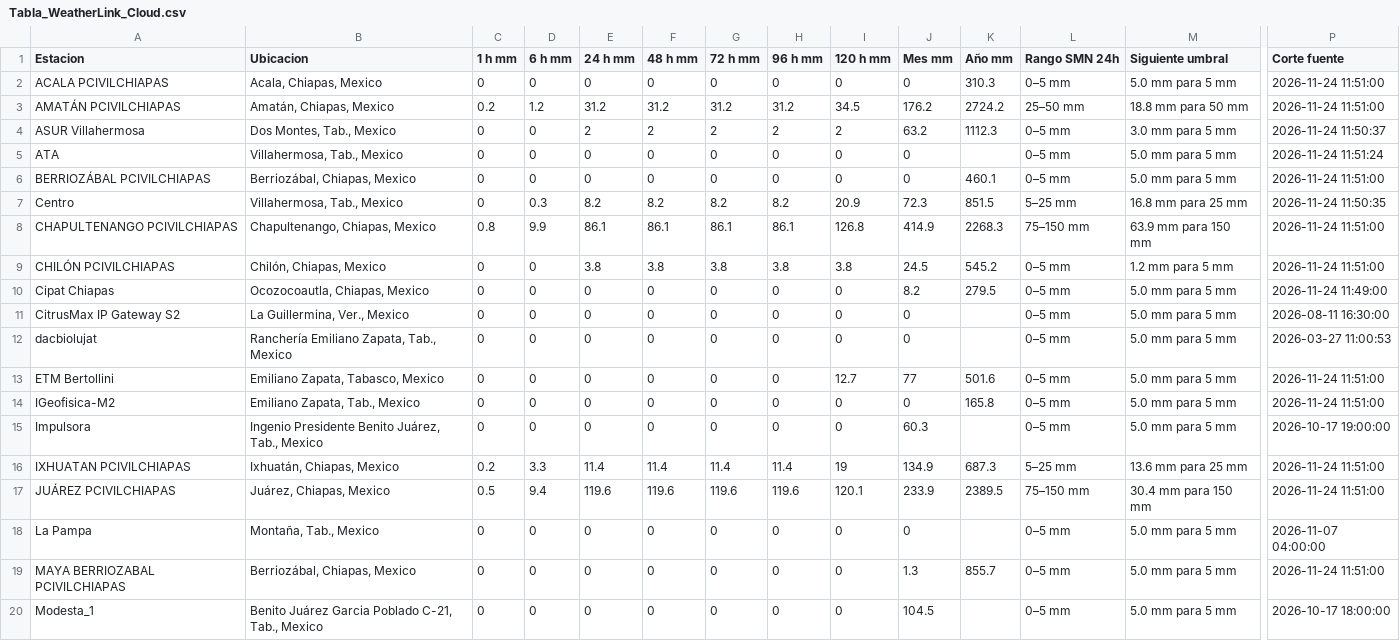
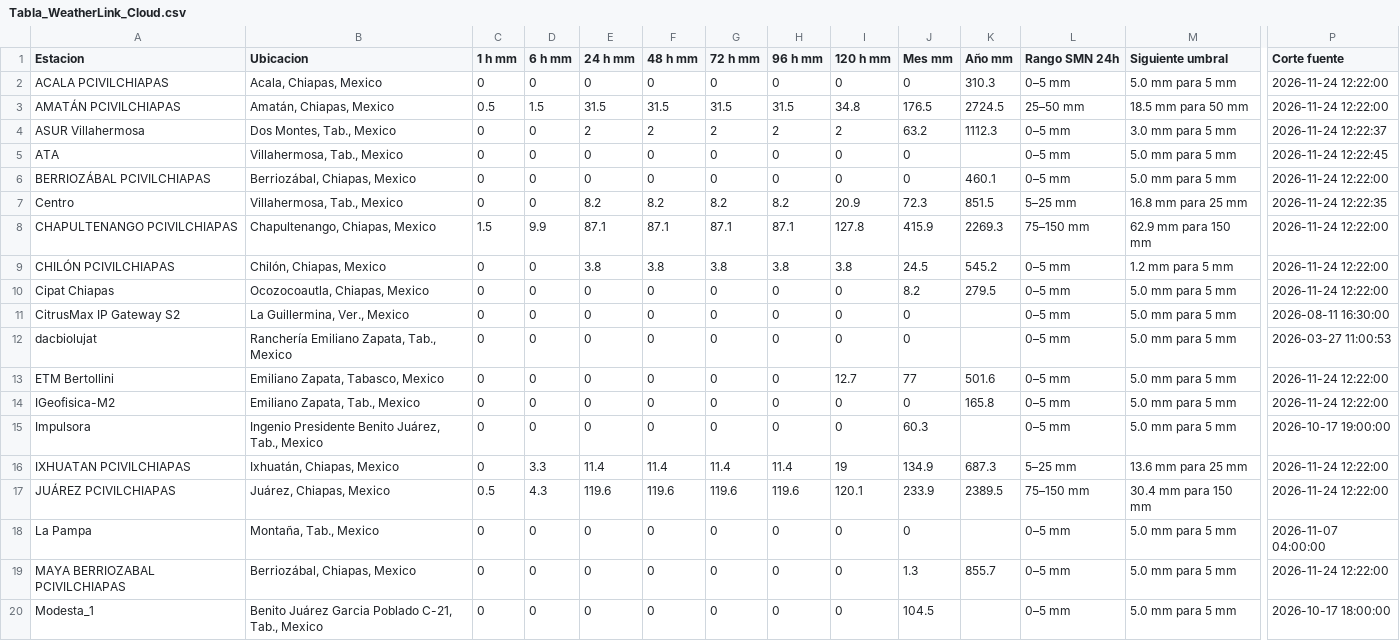
Before and after one commit to SISTEMAPCTAB/Agente-Hidrometeorologico-Cloud, a CSV file: data/weatherlink/Tabla_WeatherLink_Cloud.csv, drawn as a sheet; only a part is shown, gaps mark what is left out; the diff covers the shown part only; the diff names each change by its address in the sheet, - before the commit and + after, or states it on an @@ line.

```diff
--- a/data/weatherlink/Tabla_WeatherLink_Cloud.csv
+++ b/data/weatherlink/Tabla_WeatherLink_Cloud.csv
-P2:P3 (Corte fuente): 2026-11-24 11:51:00
+P2:P3 (Corte fuente): 2026-11-24 12:22:00
-C3 (1 h mm): 0.2
+C3 (1 h mm): 0.5
-D3 (6 h mm): 1.2
+D3 (6 h mm): 1.5
-E3 (24 h mm): 31.2
+E3 (24 h mm): 31.5
-F3 (48 h mm): 31.2
+F3 (48 h mm): 31.5
-G3 (72 h mm): 31.2
+G3 (72 h mm): 31.5
-H3 (96 h mm): 31.2
+H3 (96 h mm): 31.5
-I3 (120 h mm): 34.5
+I3 (120 h mm): 34.8
-J3 (Mes mm): 176.2
+J3 (Mes mm): 176.5
-K3 (Año mm): 2724.2
+K3 (Año mm): 2724.5
-M3 (Siguiente umbral): 18.8 mm para 50 mm
+M3 (Siguiente umbral): 18.5 mm para 50 mm
-P4 (Corte fuente): 2026-11-24 11:50:37
+P4 (Corte fuente): 2026-11-24 12:22:37
-P5 (Corte fuente): 2026-11-24 11:51:24
+P5 (Corte fuente): 2026-11-24 12:22:45
-P6 (Corte fuente): 2026-11-24 11:51:00
+P6 (Corte fuente): 2026-11-24 12:22:00
-D7 (6 h mm): 0.3
+D7 (6 h mm): 0
-P7 (Corte fuente): 2026-11-24 11:50:35
+P7 (Corte fuente): 2026-11-24 12:22:35
-C8 (1 h mm): 0.8
+C8 (1 h mm): 1.5
-E8 (24 h mm): 86.1
+E8 (24 h mm): 87.1
-F8 (48 h mm): 86.1
+F8 (48 h mm): 87.1
-G8 (72 h mm): 86.1
+G8 (72 h mm): 87.1
-H8 (96 h mm): 86.1
+H8 (96 h mm): 87.1
-I8 (120 h mm): 126.8
+I8 (120 h mm): 127.8
-J8 (Mes mm): 414.9
+J8 (Mes mm): 415.9
-K8 (Año mm): 2268.3
+K8 (Año mm): 2269.3
-M8 (Siguiente umbral): 63.9 mm para 150 mm
+M8 (Siguiente umbral): 62.9 mm para 150 mm
-P8:P9 (Corte fuente): 2026-11-24 11:51:00
+P8:P9 (Corte fuente): 2026-11-24 12:22:00
-P10 (Corte fuente): 2026-11-24 11:49:00
+P10 (Corte fuente): 2026-11-24 12:22:00
-P13:P14 (Corte fuente): 2026-11-24 11:51:00
+P13:P14 (Corte fuente): 2026-11-24 12:22:00
-C16 (1 h mm): 0.2
+C16 (1 h mm): 0
-P16:P17 (Corte fuente): 2026-11-24 11:51:00
+P16:P17 (Corte fuente): 2026-11-24 12:22:00
-D17 (6 h mm): 9.4
+D17 (6 h mm): 4.3
-P19 (Corte fuente): 2026-11-24 11:51:00
+P19 (Corte fuente): 2026-11-24 12:22:00
```
Also changed, not shown: 35 edited cells elsewhere in this file, 7 other files.
